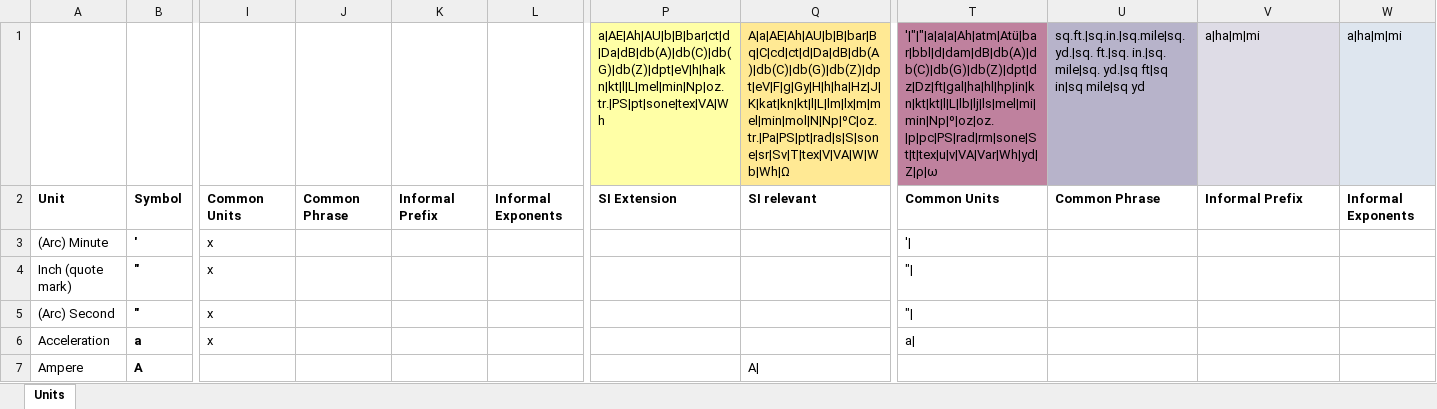
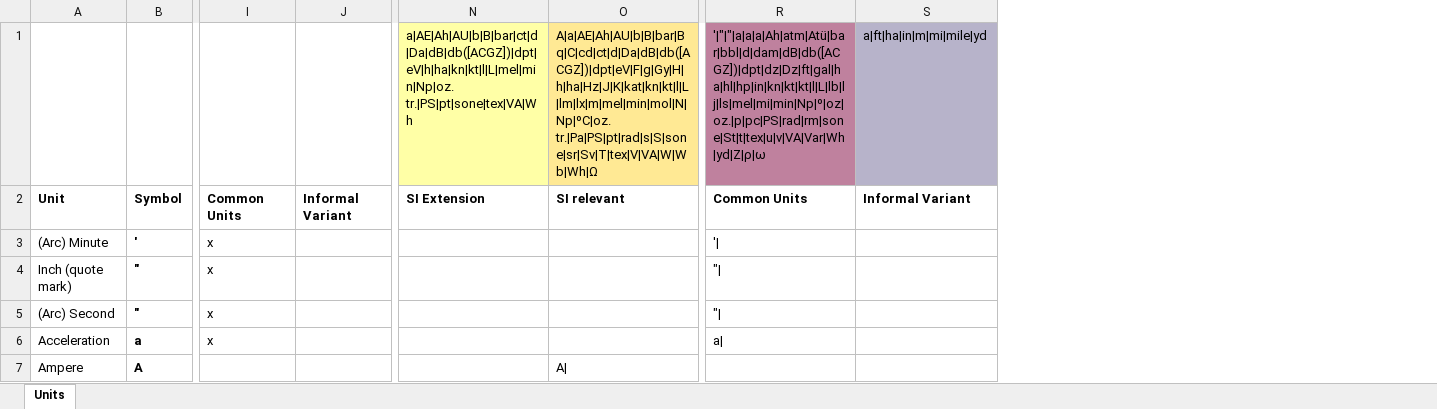
Before and after one commit to seanox/seanox-ai-nlp, an Excel workbook: seanox_ai_nlp/units/units.xlsx, sheet Units, drawn as a sheet; only a part is shown, gaps mark what is left out; values as stored, in another font and other column widths than the file's, no borders; removed rows and columns are numbered as before the commit, all else as after; the diff covers the shown part only; the diff names each change by its address in the sheet, - before the commit and + after, or states it on an @@ line.

```diff
--- a/seanox_ai_nlp/units/units.xlsx (sheet Units)
+++ b/seanox_ai_nlp/units/units.xlsx (sheet Units)
-column K, row 2: Informal Prefix
-column L, row 2: Informal Exponents
-column U, rows 1-2: sq.ft.|sq.in.|sq.mile|sq.yd.|sq. ft.|sq. in.|sq. mile|sq. yd.|sq ft|sq in|sq mile|sq yd | Common Phrase
-column W, rows 1-2: a|ha|m|mi | Informal Exponents
-N1: a|AE|Ah|AU|b|B|bar|ct|d|Da|dB|db(A)|db(C)|db(G)|db(Z)|dpt|eV|h|ha|kn|kt|l|L|mel|min|Np|oz. tr.|PS|pt|sone|tex|VA|Wh
+N1: a|AE|Ah|AU|b|B|bar|ct|d|Da|dB|db([ACGZ])|dpt|eV|h|ha|kn|kt|l|L|mel|min|Np|oz. tr.|PS|pt|sone|tex|VA|Wh
-O1: A|a|AE|Ah|AU|b|B|bar|Bq|C|cd|ct|d|Da|dB|db(A)|db(C)|db(G)|db(Z)|dpt|eV|F|g|Gy|H|h|ha|Hz|J|K|kat|kn|kt|l|L|lm|lx|m|mel|min|mol|N|Np|ºC|oz. tr.|Pa|PS|pt|rad|s|S|sone|sr|Sv|T|tex|V|VA|W|Wb|Wh|Ω
+O1: A|a|AE|Ah|AU|b|B|bar|Bq|C|cd|ct|d|Da|dB|db([ACGZ])|dpt|eV|F|g|Gy|H|h|ha|Hz|J|K|kat|kn|kt|l|L|lm|lx|m|mel|min|mol|N|Np|ºC|oz. tr.|Pa|PS|pt|rad|s|S|sone|sr|Sv|T|tex|V|VA|W|Wb|Wh|Ω
-R1: ′|″|″|a|a|a|Ah|atm|Atü|bar|bbl|d|dam|dB|db(A)|db(C)|db(G)|db(Z)|dpt|dz|Dz|ft|gal|ha|hl|hp|in|kn|kt|kt|l|L|lb|lj|ls|mel|mi|min|Np|º|oz|oz.|p|pc|PS|rad|rm|sone|St|t|tex|u|v|VA|Var|Wh|yd|Z|ρ|ω
+R1: ′|″|″|a|a|a|Ah|atm|Atü|bar|bbl|d|dam|dB|db([ACGZ])|dpt|dz|Dz|ft|gal|ha|hl|hp|in|kn|kt|kt|l|L|lb|lj|ls|mel|mi|min|Np|º|oz|oz.|p|pc|PS|rad|rm|sone|St|t|tex|u|v|VA|Var|Wh|yd|Z|ρ|ω
-S1: a|ha|m|mi
+S1: a|ft|ha|in|m|mi|mile|yd
-S1 fill: #DEDCE6
+S1 fill: #B7B3CA
-J2: Common Phrase
+J2: Informal Variant
-S2: Informal Prefix
+S2: Informal Variant
```
Also changed, not shown: 1 added row, 15 removed rows and 15 edited cells elsewhere in this sheet, formulas that keep their value, 1 other file.
